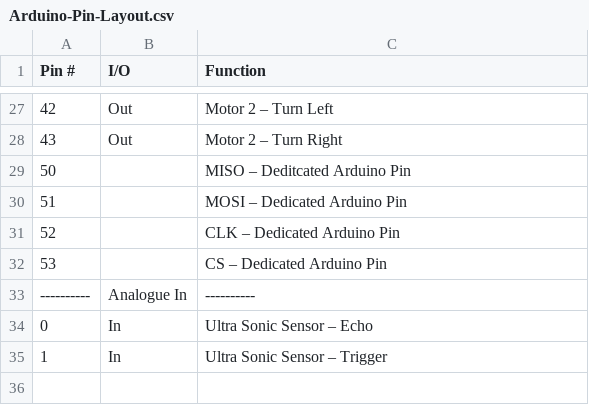
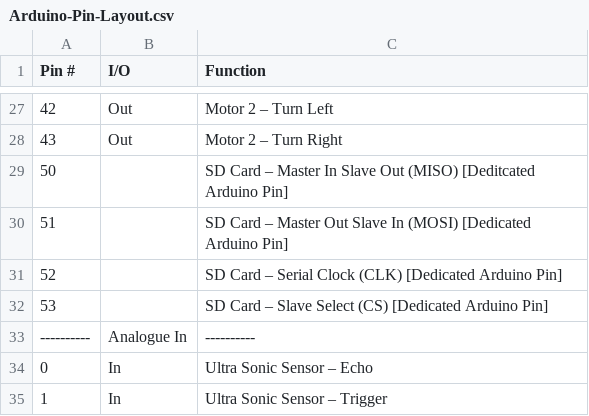
Before and after one commit to Tauheed-Elahee/Drinking-Machine-Arduino-Code, a CSV file: Design Spec/Arduino-Pin-Layout.csv, drawn as a sheet; only a part is shown, gaps mark what is left out.

Commit message:
Updated SD card pins
Updated SD card pins so that the layout would be consistent with everything else.

```diff
--- a/Design Spec/Arduino-Pin-Layout.csv
+++ b/Design Spec/Arduino-Pin-Layout.csv
@@ -28,6 +28,6 @@ Pin #,I/O,Function
 43,Out,Motor 2 – Turn Right
-50,,MISO – Deditcated Arduino Pin
-51,,MOSI – Dedicated Arduino Pin
-52,,CLK – Dedicated Arduino Pin
-53,,CS – Dedicated Arduino Pin
+50,,SD Card – Master In Slave Out (MISO) [Deditcated Arduino Pin]
+51,,SD Card – Master Out Slave In (MOSI) [Dedicated Arduino Pin]
+52,,SD Card – Serial Clock (CLK) [Dedicated Arduino Pin]
+53,,SD Card – Slave Select (CS) [Dedicated Arduino Pin]
 ----------,Analogue In,----------
```
